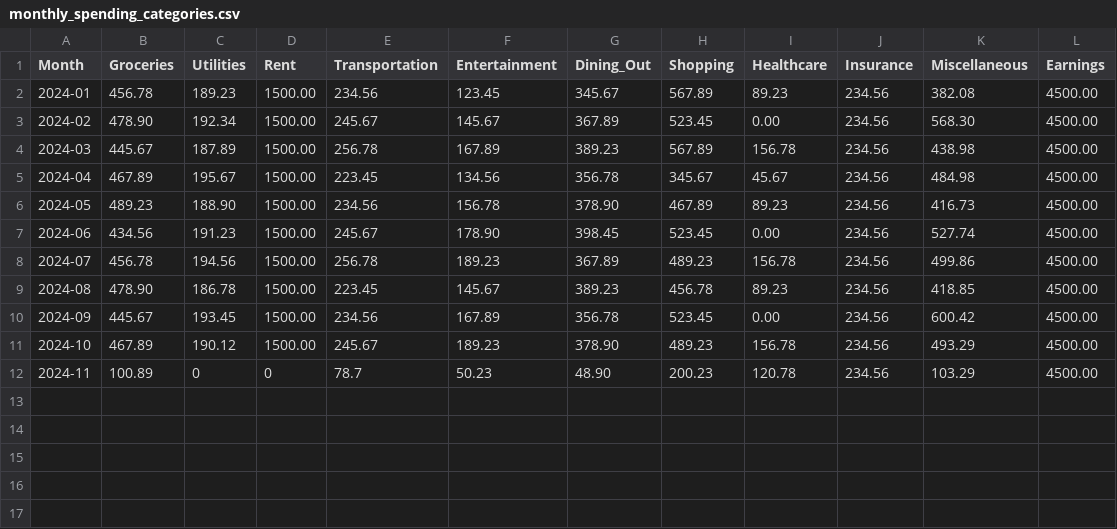
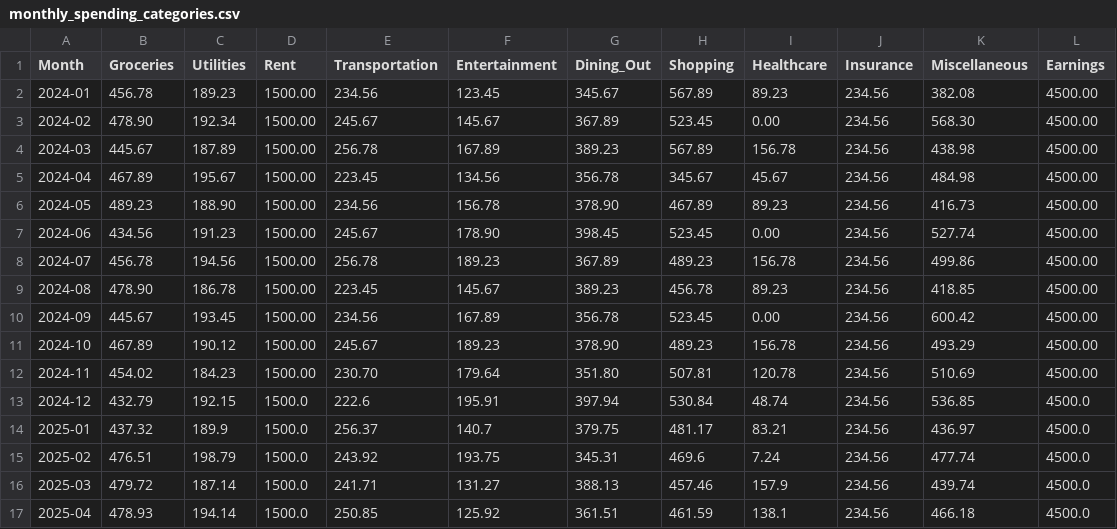
Before and after one commit to aaditaggarwal26/financeplaidapp, a CSV file: assets/data/monthly_spending_categories.csv, drawn as a sheet.

Commit message:
new plaid data

```diff
--- a/assets/data/monthly_spending_categories.csv
+++ b/assets/data/monthly_spending_categories.csv
@@ -11,2 +11,7 @@ Month,Groceries,Utilities,Rent,Transportation,Entertainment,Dining_Out,Shopping,
 2024-10,467.89,190.12,1500.00,245.67,189.23,378.90,489.23,156.78,234.56,493.29,4500.00
-2024-11,100.89,0,0,78.7,50.23,48.90,200.23,120.78,234.56,103.29,4500.00
+2024-11,454.02,184.23,1500.00,230.70,179.64,351.80,507.81,120.78,234.56,510.69,4500.00
+2024-12,432.79,192.15,1500.0,222.6,195.91,397.94,530.84,48.74,234.56,536.85,4500.0
+2025-01,437.32,189.9,1500.0,256.37,140.7,379.75,481.17,83.21,234.56,436.97,4500.0
+2025-02,476.51,198.79,1500.0,243.92,193.75,345.31,469.6,7.24,234.56,477.74,4500.0
+2025-03,479.72,187.14,1500.0,241.71,131.27,388.13,457.46,157.9,234.56,439.74,4500.0
+2025-04,478.93,194.14,1500.0,250.85,125.92,361.51,461.59,138.1,234.56,466.18,4500.0
```
Also changed, not shown: assets/data/account_balances.csv, assets/data/credit_score.csv, 8 other files.
